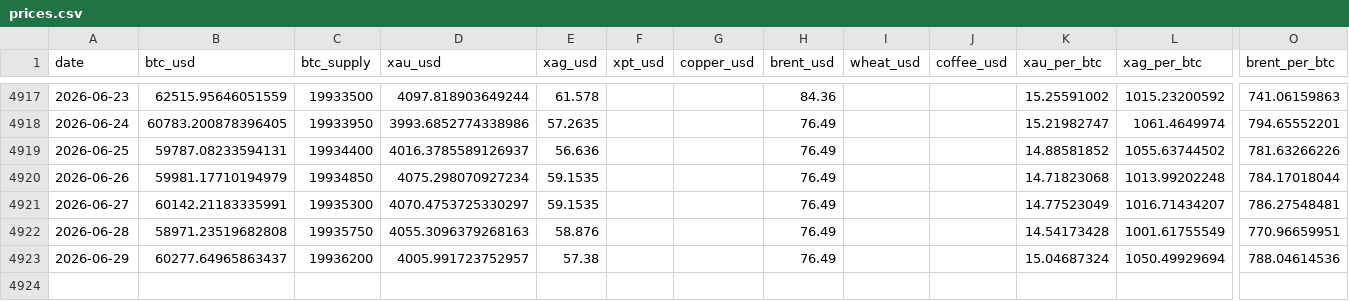
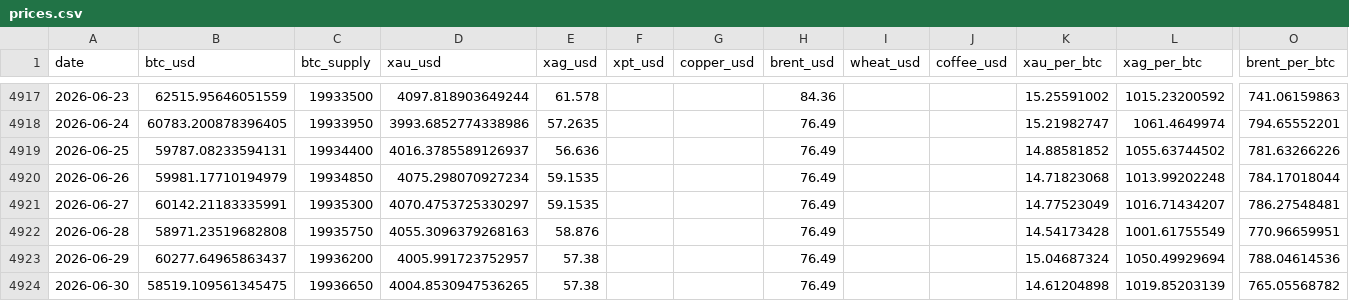
Before and after one commit to hmgovt/bitcoinweighin, a CSV file: static/data/v1.0.1/prices.csv, drawn as a sheet; only a part is shown, gaps mark what is left out; rows hold the shown columns only; the diff names each change by its address in the sheet, - before the commit and + after, or states it on an @@ line.

```diff
--- a/static/data/v1.0.1/prices.csv
+++ b/static/data/v1.0.1/prices.csv
+row 4924: 2026-06-30 | 58519.109561345475 | 19936650 | 4004.8530947536265 | 57.38 |  |  | 76.49 |  |  | 14.61204898 | 1019.85203139 | 765.05568782
```
Also changed, not shown: 16 other files.
